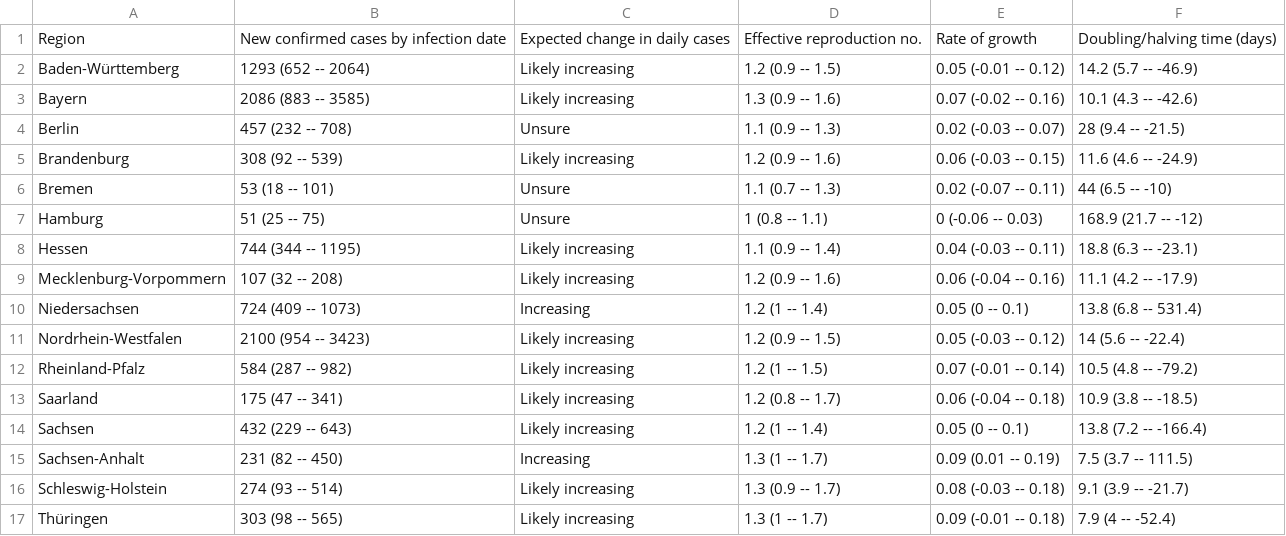
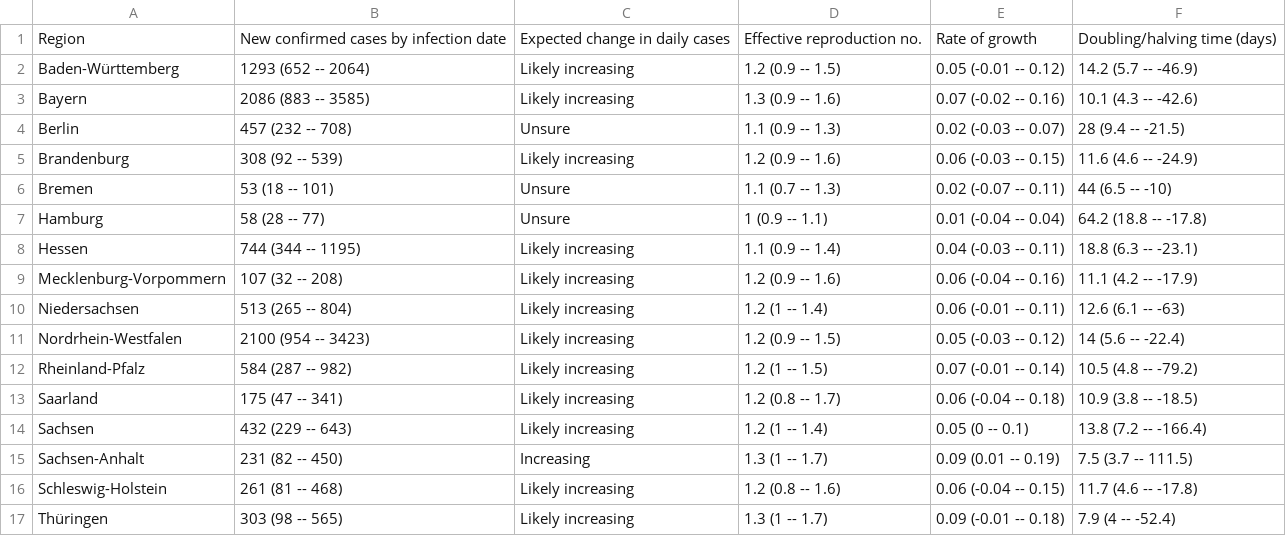
Before and after one commit to edugonzaloalmorox/covid-rt-estimates, a CSV file: subnational/germany/cases/summary/summary_table.csv, drawn as a sheet.

```diff
--- a/subnational/germany/cases/summary/summary_table.csv
+++ b/subnational/germany/cases/summary/summary_table.csv
@@ -6,6 +6,6 @@ Brandenburg,308 (92 -- 539),Likely increasing,1.2 (0.9 -- 1.6),0.06 (-0.03 -- 0.
 Bremen,53 (18 -- 101),Unsure,1.1 (0.7 -- 1.3),0.02 (-0.07 -- 0.11),44 (6.5 -- -10)
-Hamburg,51 (25 -- 75),Unsure,1 (0.8 -- 1.1),0 (-0.06 -- 0.03),168.9 (21.7 -- -12)
+Hamburg,58 (28 -- 77),Unsure,1 (0.9 -- 1.1),0.01 (-0.04 -- 0.04),64.2 (18.8 -- -17.8)
 Hessen,744 (344 -- 1195),Likely increasing,1.1 (0.9 -- 1.4),0.04 (-0.03 -- 0.11),18.8 (6.3 -- -23.1)
 Mecklenburg-Vorpommern,107 (32 -- 208),Likely increasing,1.2 (0.9 -- 1.6),0.06 (-0.04 -- 0.16),11.1 (4.2 -- -17.9)
-Niedersachsen,724 (409 -- 1073),Increasing,1.2 (1 -- 1.4),0.05 (0 -- 0.1),13.8 (6.8 -- 531.4)
+Niedersachsen,513 (265 -- 804),Likely increasing,1.2 (1 -- 1.4),0.06 (-0.01 -- 0.11),12.6 (6.1 -- -63)
 Nordrhein-Westfalen,2100 (954 -- 3423),Likely increasing,1.2 (0.9 -- 1.5),0.05 (-0.03 -- 0.12),14 (5.6 -- -22.4)
@@ -15,3 +15,3 @@ Sachsen,432 (229 -- 643),Likely increasing,1.2 (1 -- 1.4),0.05 (0 -- 0.1),13.8 (
 Sachsen-Anhalt,231 (82 -- 450),Increasing,1.3 (1 -- 1.7),0.09 (0.01 -- 0.19),7.5 (3.7 -- 111.5)
-Schleswig-Holstein,274 (93 -- 514),Likely increasing,1.3 (0.9 -- 1.7),0.08 (-0.03 -- 0.18),9.1 (3.9 -- -21.7)
+Schleswig-Holstein,261 (81 -- 468),Likely increasing,1.2 (0.8 -- 1.6),0.06 (-0.04 -- 0.15),11.7 (4.6 -- -17.8)
 Thüringen,303 (98 -- 565),Likely increasing,1.3 (1 -- 1.7),0.09 (-0.01 -- 0.18),7.9 (4 -- -52.4)
```
Also changed, not shown: subnational/germany/cases/summary/cases_by_infection.csv, subnational/germany/cases/summary/cases_by_report.csv, 45 other files.
